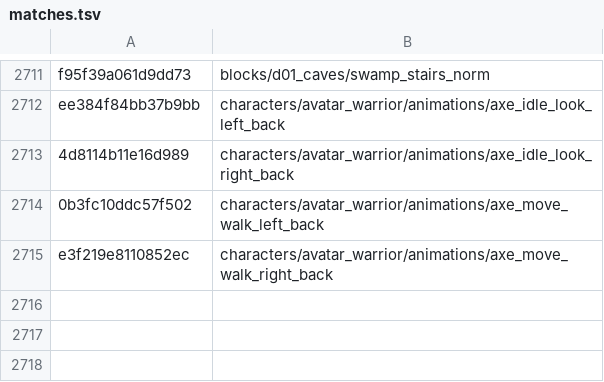
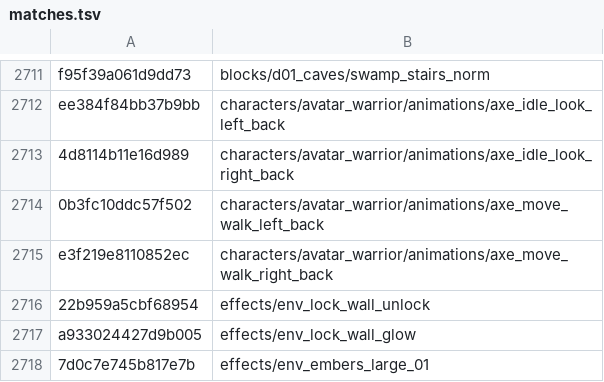
Before and after one commit to SavageDuck26/Gauntlet-Delve, a TSV file: Scripting/hashcracker/matches.tsv, drawn as a sheet; only a part is shown, gaps mark what is left out; the diff names each change by its address in the sheet, - before the commit and + after, or states it on an @@ line.

```diff
--- a/Scripting/hashcracker/matches.tsv
+++ b/Scripting/hashcracker/matches.tsv
+row 2716: 22b959a5cbf68954 | effects/env_lock_wall_unlock
+row 2717: a933024427d9b005 | effects/env_lock_wall_glow
+row 2718: 7d0c7e745b817e7b | effects/env_embers_large_01
```
Also changed, not shown: 1 other file.
